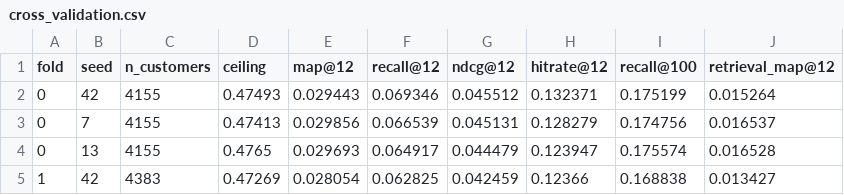
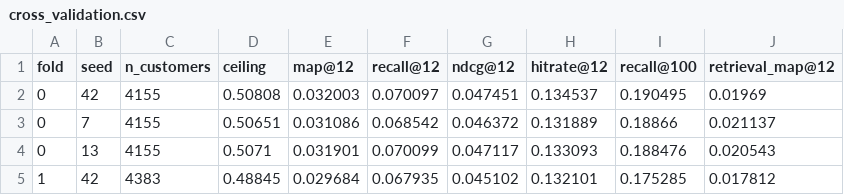
Before and after one commit to sarthakg004/Fashion-Recommendation-System, a CSV file: results/cross_validation.csv, drawn as a sheet; only a part is shown; the diff covers the shown part only.

```diff
--- a/results/cross_validation.csv
+++ b/results/cross_validation.csv
@@ -1,5 +1,5 @@
 fold,seed,n_customers,ceiling,map@12,recall@12,ndcg@12,hitrate@12,recall@100,retrieval_map@12
-0,42,4155,0.47493,0.029443,0.069346,0.045512,0.132371,0.175199,0.015264
-0,7,4155,0.47413,0.029856,0.066539,0.045131,0.128279,0.174756,0.016537
-0,13,4155,0.4765,0.029693,0.064917,0.044479,0.123947,0.175574,0.016528
-1,42,4383,0.47269,0.028054,0.062825,0.042459,0.12366,0.168838,0.013427
+0,42,4155,0.50808,0.032003,0.070097,0.047451,0.134537,0.190495,0.01969
+0,7,4155,0.50651,0.031086,0.068542,0.046372,0.131889,0.18866,0.021137
+0,13,4155,0.5071,0.031901,0.070099,0.047117,0.133093,0.188476,0.020543
+1,42,4383,0.48845,0.029684,0.067935,0.045102,0.132101,0.175285,0.017812
```
Also changed, not shown: 56 edited cells elsewhere in this file, results/cross_validation_summary.csv, results/metrics_comparison.csv, 43 other files.
